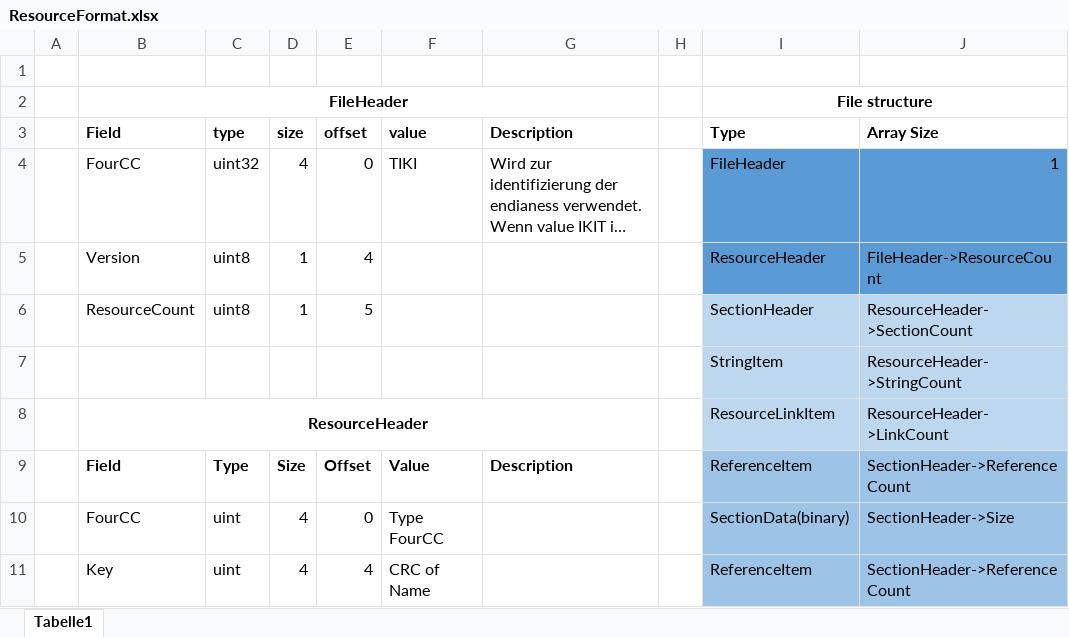
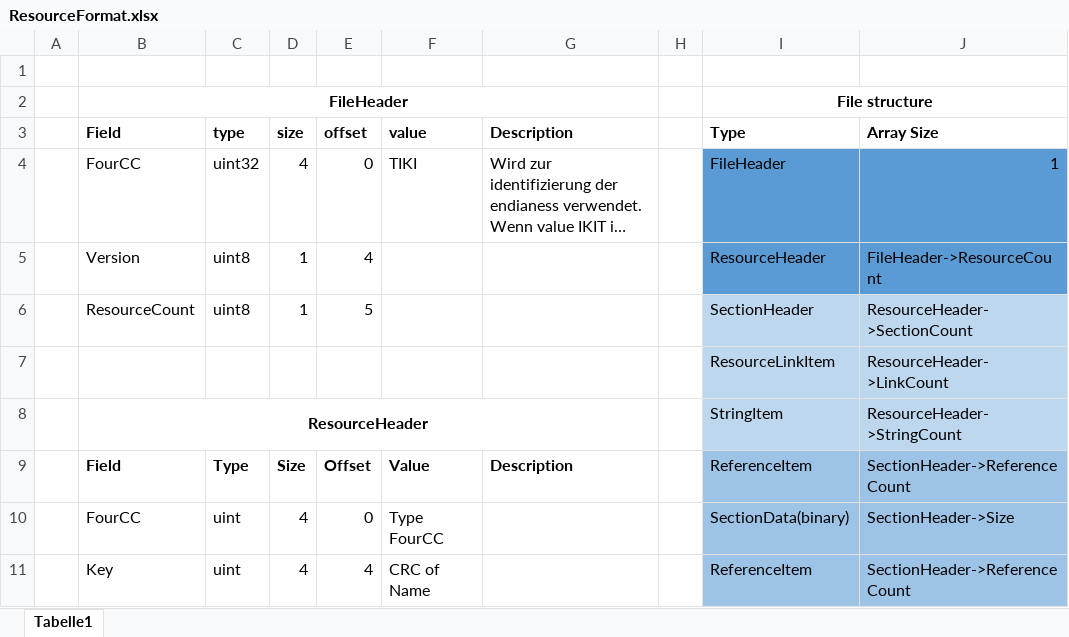
Before and after one commit to TikiTek/mechanica, an Excel workbook: content/codedesign/ResourceFormat.xlsx, sheet Tabelle1, drawn as a sheet; only a part is shown; long unchanged cells end in …; values as stored, in another font and other column widths than the file's, no borders; removed rows and columns are numbered as before the commit, all else as after; the diff names each change by its address in the sheet, - before the commit and + after, or states it on an @@ line.

Commit message:
extend resource writer

```diff
--- a/content/codedesign/ResourceFormat.xlsx (sheet Tabelle1)
+++ b/content/codedesign/ResourceFormat.xlsx (sheet Tabelle1)
-row 7:  |  |  |  |  |  |  |  | StringItem | ResourceHeader->StringCount
-B7 (Field): ResourceHeader
+B7 (Field): (empty)
-B8:G8 merged
+row 8:  | ResourceHeader |  |  |  |  |  |  | StringItem | ResourceHeader->StringCount
```
Also changed, not shown: 13 other files.
